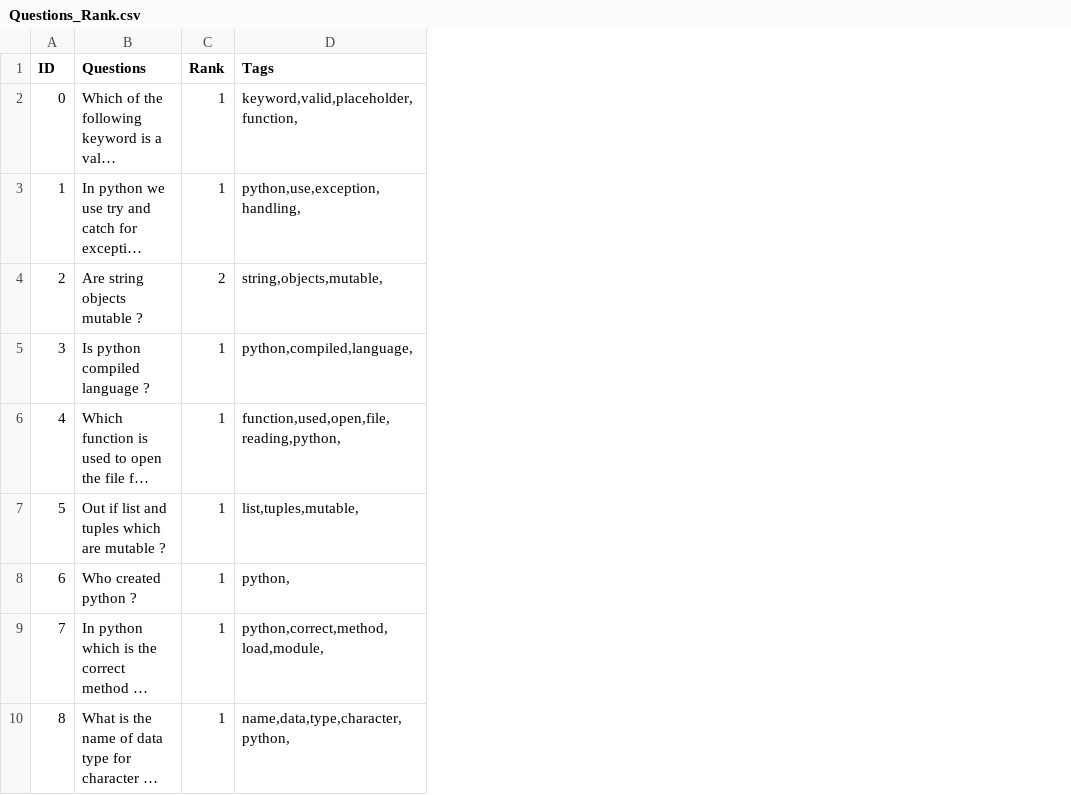
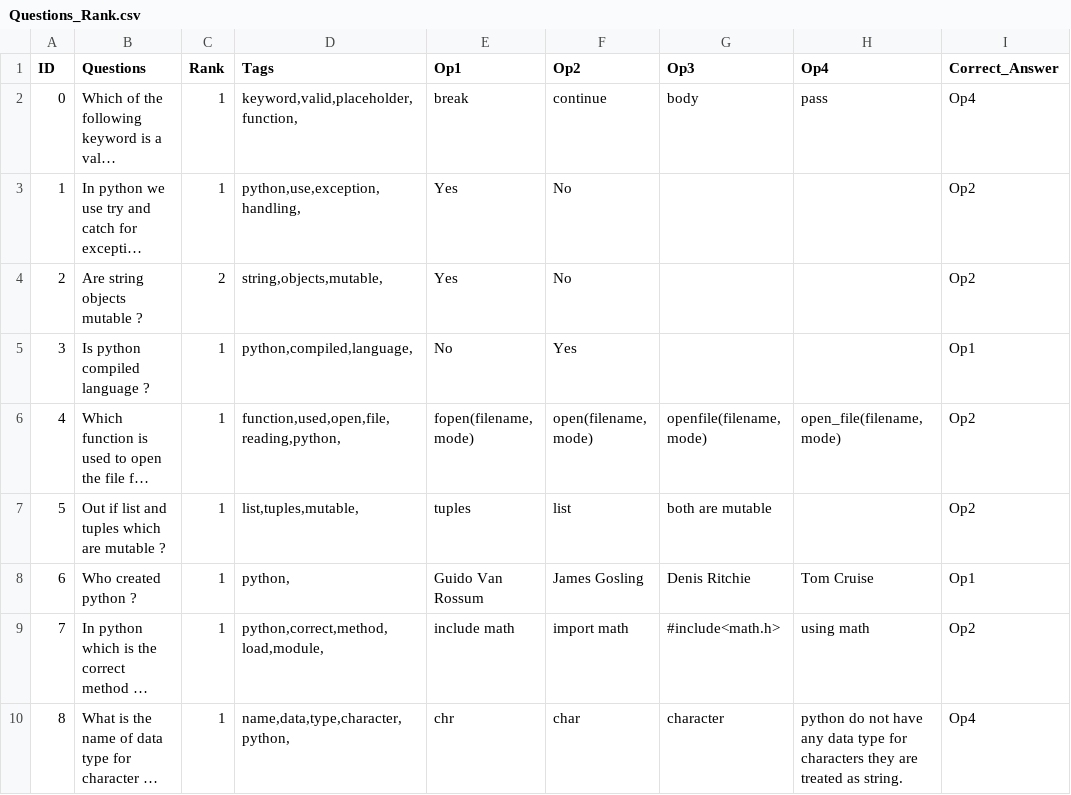
Before and after one commit to abhishekanand1710/Noine-Bytes, a CSV file: NoineEngine/Questions_Rank.csv, drawn as a sheet; only a part is shown; long unchanged cells end in …; the diff names each change by its address in the sheet, - before the commit and + after, or states it on an @@ line.

```diff
--- a/NoineEngine/Questions_Rank.csv
+++ b/NoineEngine/Questions_Rank.csv
+column E (Op1), rows 2-10: break | Yes | Yes | No | fopen(filename, mode) | tuples | Guido Van Rossum | include math | chr
+column F (Op2), rows 2-10: continue | No | No | Yes | open(filename, mode) | list | James Gosling | import math | char
+column G (Op3), rows 2-10: body |  |  |  | openfile(filename, mode) | both are mutable | Denis Ritchie | #include<math.h> | character
+column H (Op4), rows 2-10: pass |  |  |  | open_file(filename, mode) |  | Tom Cruise | using math | python do not have any data type for characters they are treated as string.
+column I (Correct_Answer), rows 2-10: Op4 | Op2 | Op2 | Op1 | Op2 | Op2 | Op1 | Op2 | Op4
```
Also changed, not shown: 2 other files.
